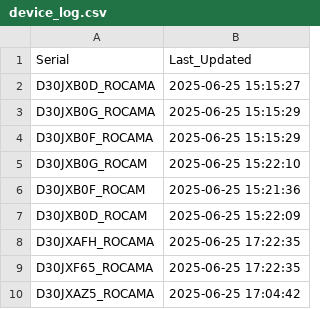
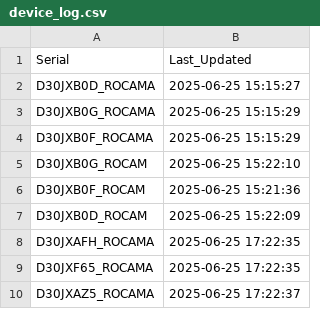
Before and after one commit to gganada/Huenit_update_repo, a CSV file: device_logs/device_log.csv, drawn as a sheet.

Commit message:
장치 로그 업데이트: D30JXAZ5_ROCAMA

```diff
--- a/device_logs/device_log.csv
+++ b/device_logs/device_log.csv
@@ -9,2 +9,2 @@ D30JXAFH_ROCAMA,2025-06-25 17:22:35
 D30JXF65_ROCAMA,2025-06-25 17:22:35
-D30JXAZ5_ROCAMA,2025-06-25 17:04:42
+D30JXAZ5_ROCAMA,2025-06-25 17:22:37
```
